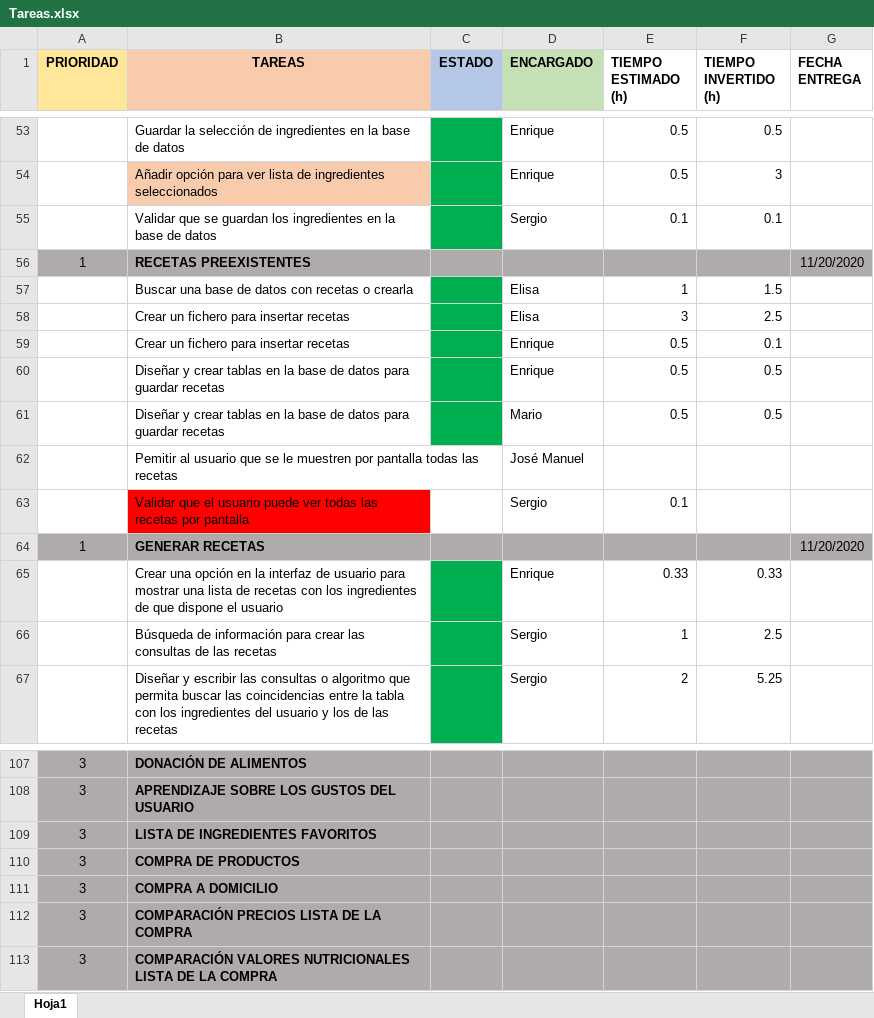
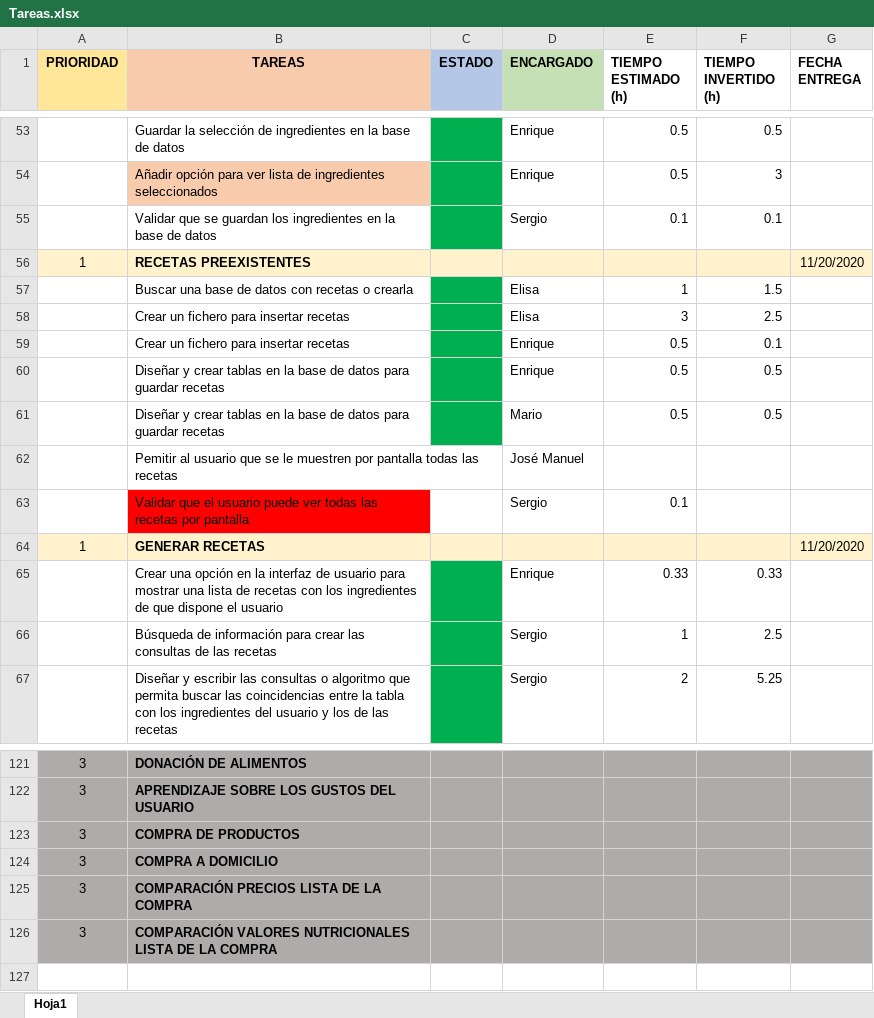
Before and after one commit to MarioJunque/RecetApp, an Excel workbook: documentacion/Tareas.xlsx, sheet Hoja1, drawn as a sheet; only a part is shown, gaps mark what is left out; values as stored, in another font and other column widths than the file's, no borders; removed rows and columns are numbered as before the commit, all else as after; the diff covers the shown part only; the diff names each change by its address in the sheet, - before the commit and + after, or states it on an @@ line.

```diff
--- a/documentacion/Tareas.xlsx (sheet Hoja1)
+++ b/documentacion/Tareas.xlsx (sheet Hoja1)
-A56:G56 fill: #AFABAB
+A56:G56 fill: #FFF2CC
-A64:G64 fill: #AFABAB
+A64:G64 fill: #FFF2CC
-row 109: 3 | LISTA DE INGREDIENTES FAVORITOS
```
Also changed, not shown: 19 added rows, 5 removed rows, 2 edited cells and cell formats elsewhere in this sheet.
